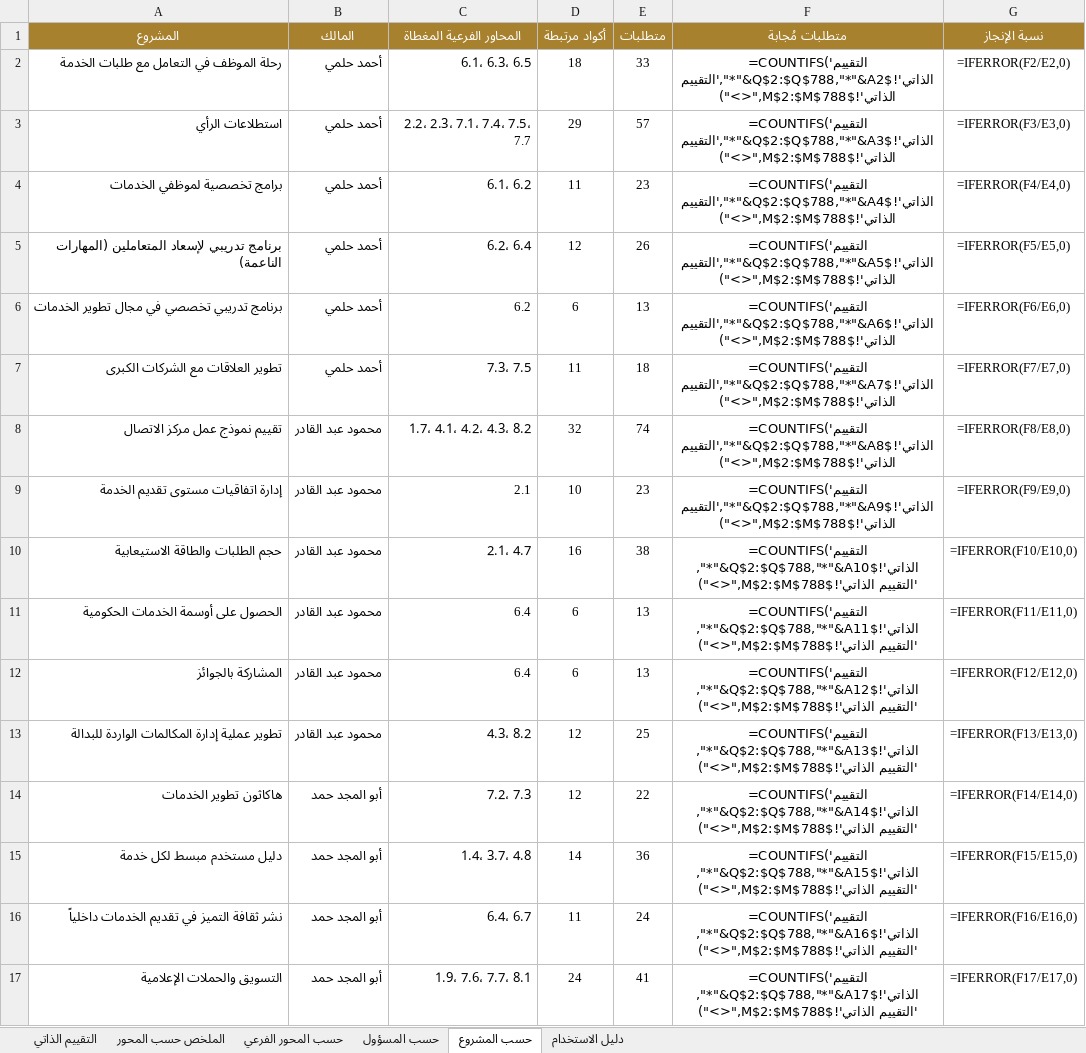
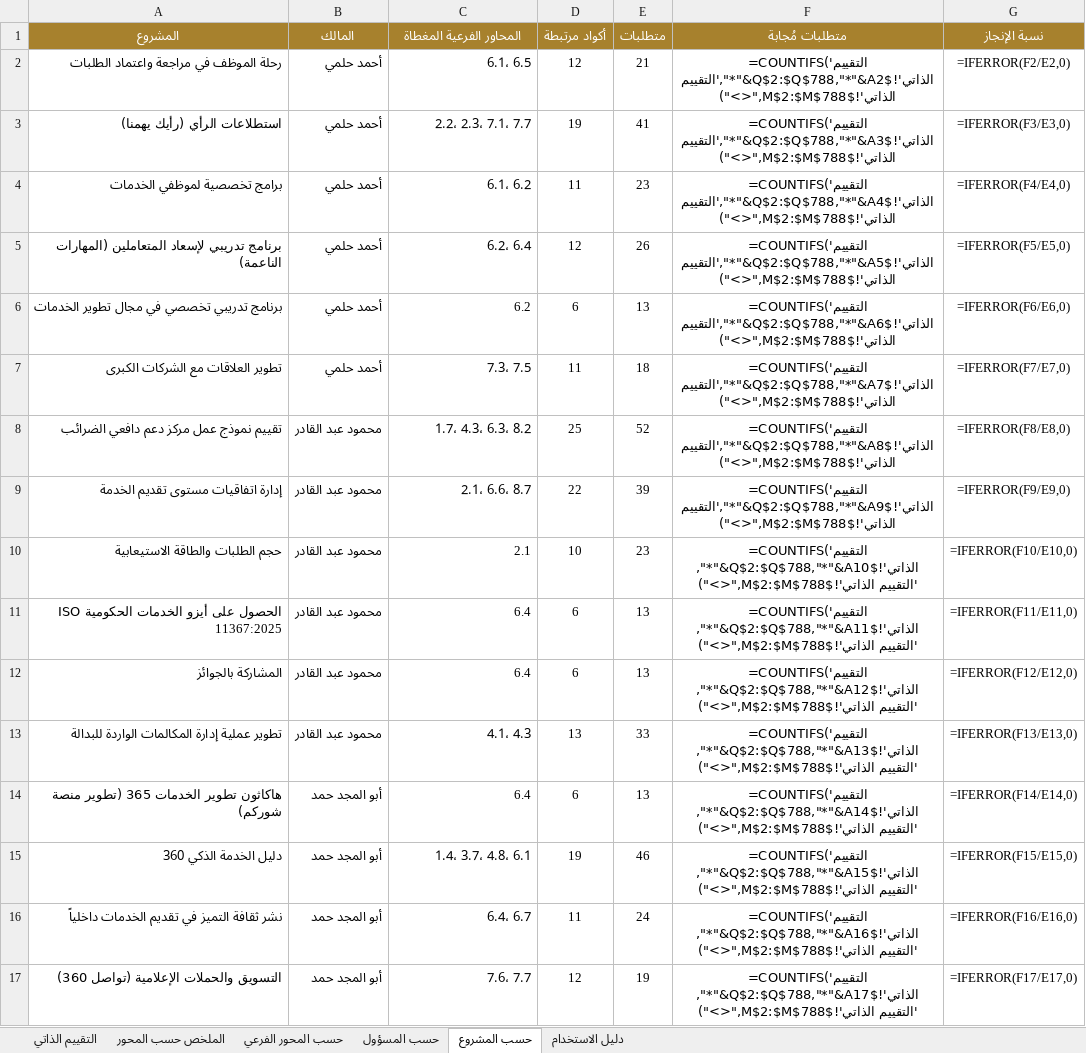
Before and after one commit to hellmation/Floor-images, an Excel workbook: uae-code-tool/release/التقييم الذاتي لكود الإمارات - ورقة المتابعة.xlsx, sheet حسب المشروع, drawn as a sheet; only a part is shown; values as stored, in another font and other column widths than the file's, no borders; formulas without a stored value are shown as written; removed rows and columns are numbered as before the commit, all else as after; the diff covers the shown part only; the diff names each change by its address in the sheet, - before the commit and + after, or states it on an @@ line.

```diff
--- a/uae-code-tool/release/التقييم الذاتي لكود الإمارات - ورقة المتابعة.xlsx (sheet حسب المشروع)
+++ b/uae-code-tool/release/التقييم الذاتي لكود الإمارات - ورقة المتابعة.xlsx (sheet حسب المشروع)
-A2 (المشروع): رحلة الموظف في التعامل مع طلبات الخدمة
+A2 (المشروع): رحلة الموظف في مراجعة واعتماد الطلبات
-C2 (المحاور الفرعية المغطاة): 6.1، 6.3، 6.5
+C2 (المحاور الفرعية المغطاة): 6.1، 6.5
-D2 (أكواد مرتبطة): 18
+D2 (أكواد مرتبطة): 12
-E2 (متطلبات): 33
+E2 (متطلبات): 21
-A3 (المشروع): استطلاعات الرأي
+A3 (المشروع): استطلاعات الرأي (رأيك يهمنا)
-C3 (المحاور الفرعية المغطاة): 2.2، 2.3، 7.1، 7.4، 7.5، 7.7
+C3 (المحاور الفرعية المغطاة): 2.2، 2.3، 7.1، 7.7
-D3 (أكواد مرتبطة): 29
+D3 (أكواد مرتبطة): 19
-E3 (متطلبات): 57
+E3 (متطلبات): 41
-A8 (المشروع): تقييم نموذج عمل مركز الاتصال
+A8 (المشروع): تقييم نموذج عمل مركز دعم دافعي الضرائب
-C8 (المحاور الفرعية المغطاة): 1.7، 4.1، 4.2، 4.3، 8.2
+C8 (المحاور الفرعية المغطاة): 1.7، 4.3، 6.3، 8.2
-D8 (أكواد مرتبطة): 32
+D8 (أكواد مرتبطة): 25
-E8 (متطلبات): 74
+E8 (متطلبات): 52
-C9 (المحاور الفرعية المغطاة): 2.1
+C9 (المحاور الفرعية المغطاة): 2.1، 6.6، 8.7
-D9 (أكواد مرتبطة): 10
+D9 (أكواد مرتبطة): 22
-E9 (متطلبات): 23
+E9 (متطلبات): 39
-C10 (المحاور الفرعية المغطاة): 2.1، 4.7
+C10 (المحاور الفرعية المغطاة): 2.1
-D10 (أكواد مرتبطة): 16
+D10 (أكواد مرتبطة): 10
-E10 (متطلبات): 38
+E10 (متطلبات): 23
-A11 (المشروع): الحصول على أوسمة الخدمات الحكومية
+A11 (المشروع): الحصول على أيزو الخدمات الحكومية ISO 11367:2025
-C13 (المحاور الفرعية المغطاة): 4.3، 8.2
+C13 (المحاور الفرعية المغطاة): 4.1، 4.3
-D13 (أكواد مرتبطة): 12
+D13 (أكواد مرتبطة): 13
-E13 (متطلبات): 25
+E13 (متطلبات): 33
-row 14: هاكاثون تطوير الخدمات | أبو المجد حمد | 7.2، 7.3 | 12 | 22 | =COUNTIFS('التقييم الذاتي'!$Q$2:$Q$788,"*"&A14&"*",'التقييم الذاتي'!$M$2:$M$788,"<>") | =IFERROR(F14/E14,0)
+row 14: هاكاثون تطوير الخدمات 365 (تطوير منصة شوركم) | أبو المجد حمد | 6.4 | 6 | 13 | =COUNTIFS('التقييم الذاتي'!$Q$2:$Q$788,"*"&A14&"*",'التقييم الذاتي'!$M$2:$M$788,"<>") | =IFERROR(F14/E14,0)
-A15 (المشروع): دليل مستخدم مبسط لكل خدمة
+A15 (المشروع): دليل الخدمة الذكي 360
-C15 (المحاور الفرعية المغطاة): 1.4، 3.7، 4.8
+C15 (المحاور الفرعية المغطاة): 1.4، 3.7، 4.8، 6.1
-D15 (أكواد مرتبطة): 14
+D15 (أكواد مرتبطة): 19
-E15 (متطلبات): 36
+E15 (متطلبات): 46
-A17 (المشروع): التسويق والحملات الإعلامية
+A17 (المشروع): التسويق والحملات الإعلامية (تواصل 360)
-C17 (المحاور الفرعية المغطاة): 1.9، 7.6، 7.7، 8.1
+C17 (المحاور الفرعية المغطاة): 7.6، 7.7
-D17 (أكواد مرتبطة): 24
+D17 (أكواد مرتبطة): 12
-E17 (متطلبات): 41
+E17 (متطلبات): 19
```
Also changed, not shown: 3 added rows, 1 removed row and 12 edited cells elsewhere in this sheet, sheet التقييم الذاتي, sheet حسب المحور الفرعي, sheet حسب المسؤول, sheet الملخص حسب المحور, 7 other files.
